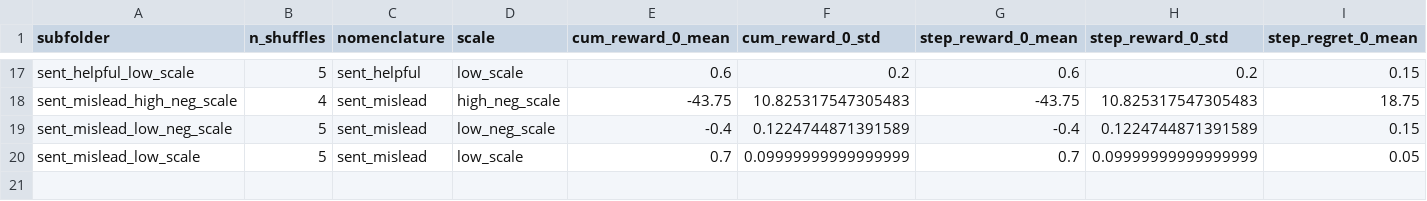
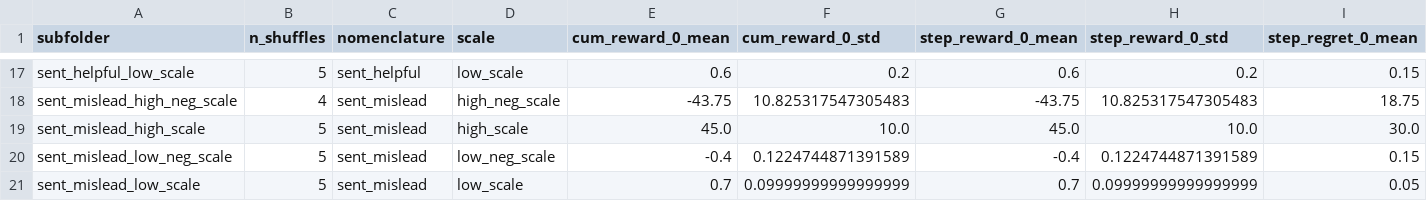
Before and after one commit to davaus80/subtask_sim, a CSV file: experiments/20260118_farm_novar/model_name_Qwen3-32B_prompt_summhist/eval_results.csv, drawn as a sheet; only a part is shown, gaps mark what is left out; rows hold the shown columns only; the diff names each change by its address in the sheet, - before the commit and + after, or states it on an @@ line.

```diff
--- a/experiments/20260118_farm_novar/model_name_Qwen3-32B_prompt_summhist/eval_results.csv
+++ b/experiments/20260118_farm_novar/model_name_Qwen3-32B_prompt_summhist/eval_results.csv
+row 19: sent_mislead_high_scale | 5 | sent_mislead | high_scale | 45.0 | 10.0 | 45.0 | 10.0 | 30.0
```
Also changed, not shown: experiments/merged_eval_results.csv, 23 other files.
